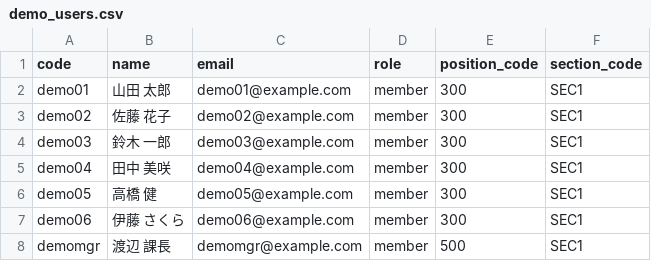
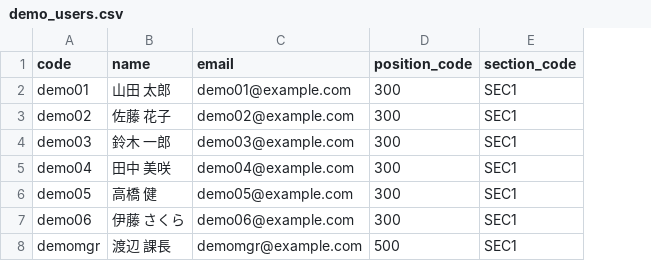
Before and after one commit to sasakiyusuke2017015/wanonwan, a CSV file: packages/db/seed/csv/demo_users.csv, drawn as a sheet; the diff names each change by its address in the sheet, - before the commit and + after, or states it on an @@ line.

```diff
--- a/packages/db/seed/csv/demo_users.csv
+++ b/packages/db/seed/csv/demo_users.csv
-column D (role), rows 2-8: all member
```
Also changed, not shown: infra/provision-users.example.csv, packages/db/seed/csv/users.csv, 27 other files.
